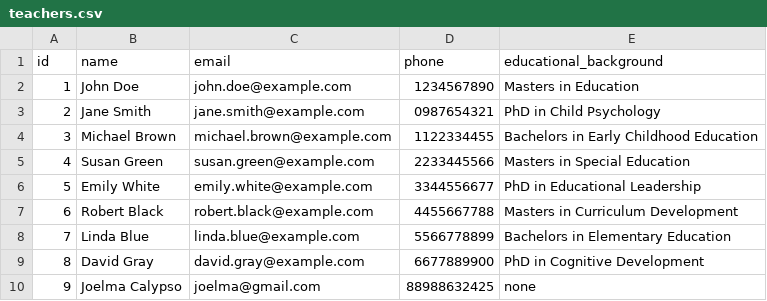
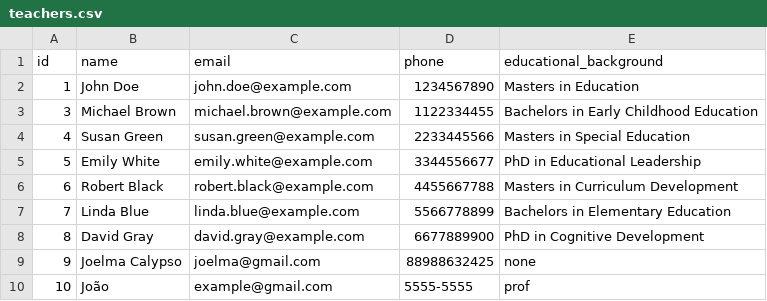
Before and after one commit to ezequielsan/daycareManagementSystem, a CSV file: data/teachers.csv, drawn as a sheet.

```diff
--- a/data/teachers.csv
+++ b/data/teachers.csv
@@ -2,3 +2,2 @@ id,name,email,phone,educational_background
 1,John Doe,john.doe@example.com,1234567890,Masters in Education
-2,Jane Smith,jane.smith@example.com,0987654321,PhD in Child Psychology
 3,Michael Brown,michael.brown@example.com,1122334455,Bachelors in Early Childhood Education
@@ -10 +9,2 @@ id,name,email,phone,educational_background
 9,Joelma Calypso,joelma@gmail.com,88988632425,none
+10,João,example@gmail.com,5555-5555,prof
```
Also changed, not shown: 20 other files.
